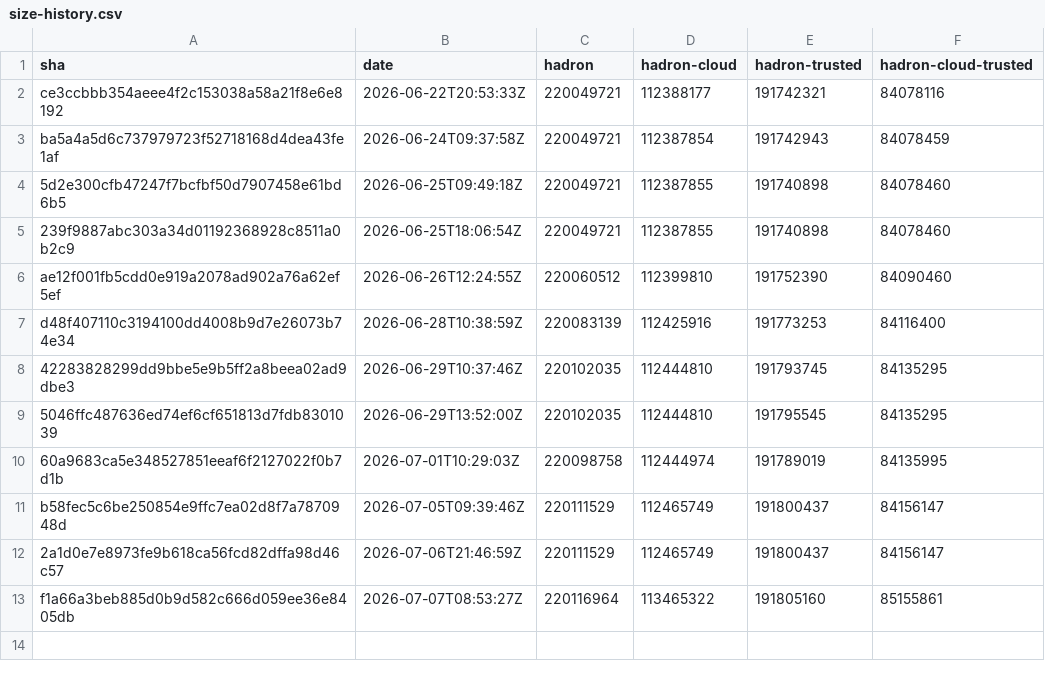
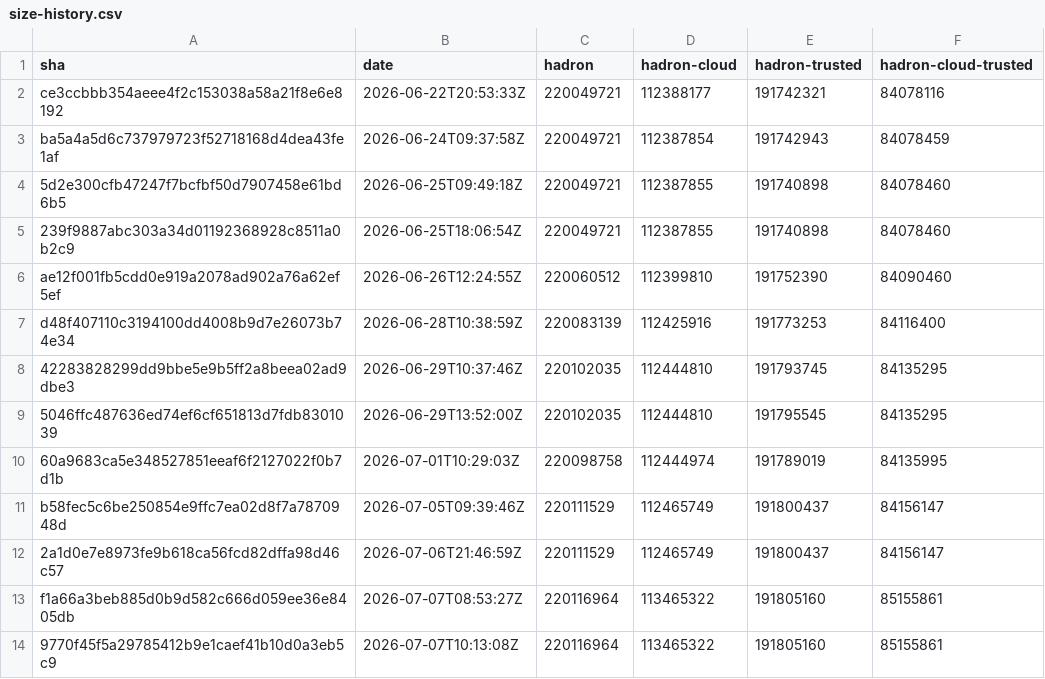
Before and after one commit to kairos-io/hadron, a CSV file: size-history.csv, drawn as a sheet.

```diff
--- a/size-history.csv
+++ b/size-history.csv
@@ -13 +13,2 @@ b58fec5c6be250854e9ffc7ea02d8f7a7870948d,2026-07-05T09:39:46Z,220111529,11246574
 f1a66a3beb885d0b9d582c666d059ee36e8405db,2026-07-07T08:53:27Z,220116964,113465322,191805160,85155861
+9770f45f5a29785412b9e1caef41b10d0a3eb5c9,2026-07-07T10:13:08Z,220116964,113465322,191805160,85155861
```
Also changed, not shown: 2 other files.
